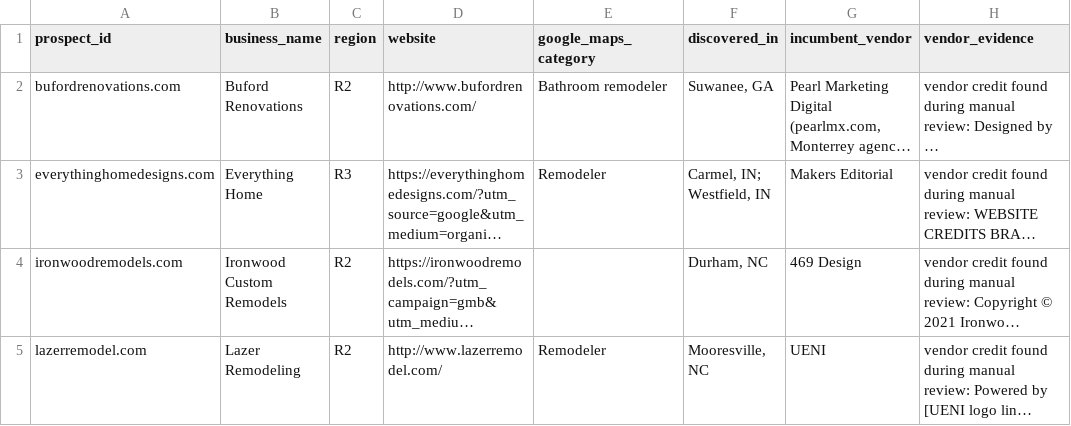
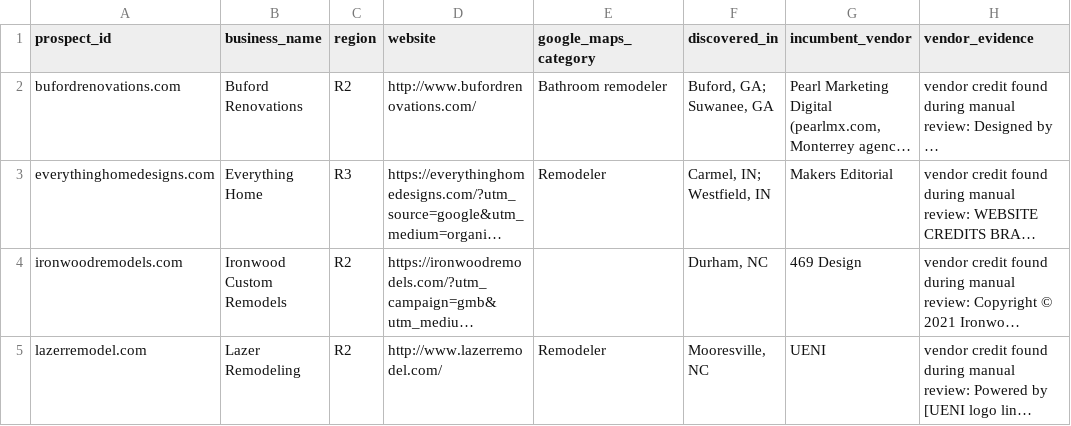
Before and after one commit to thecreativezohaib/100homeimprovementsearch, a CSV file: output/bench-vendor.csv, drawn as a sheet; only a part is shown; long unchanged cells end in …; the diff covers the shown part only; the diff names each change by its address in the sheet, - before the commit and + after, or states it on an @@ line.

```diff
--- a/output/bench-vendor.csv
+++ b/output/bench-vendor.csv
-F2 (discovered_in): Suwanee, GA
+F2 (discovered_in): Buford, GA; Suwanee, GA
```
Also changed, not shown: 1 added row and 1 edited cell elsewhere in this file, output/contact-only.csv, 22 other files.
